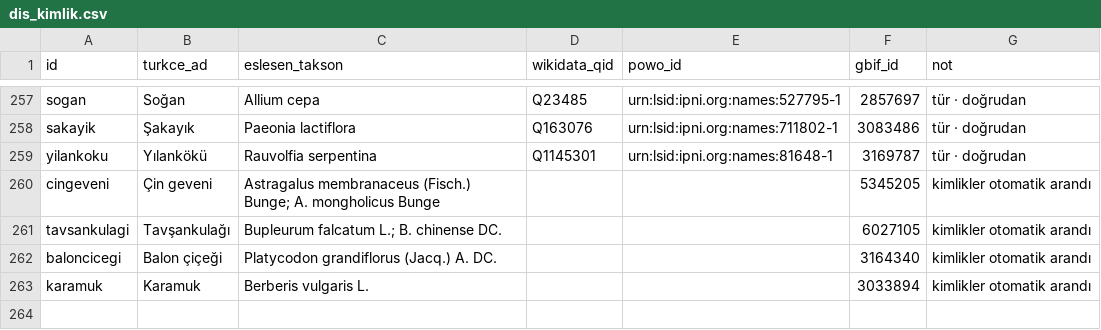
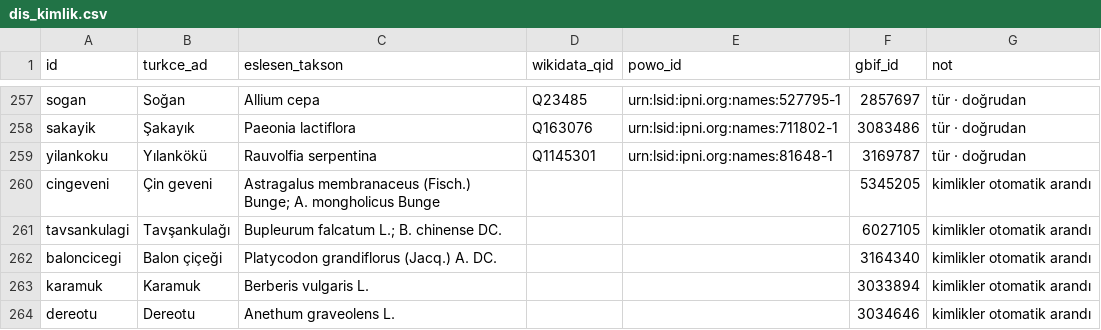
Before and after one commit to methodaalchemia/bitkitabani, a CSV file: dis_kimlik.csv, drawn as a sheet; only a part is shown, gaps mark what is left out.

```diff
--- a/dis_kimlik.csv
+++ b/dis_kimlik.csv
@@ -263 +263,2 @@ baloncicegi,Balon çiçeği,Platycodon grandiflorus (Jacq.) A. DC.,,,3164340,kim
 karamuk,Karamuk,Berberis vulgaris L.,,,3033894,kimlikler otomatik arandı
+dereotu,Dereotu,Anethum graveolens L.,,,3034646,kimlikler otomatik arandı
```
